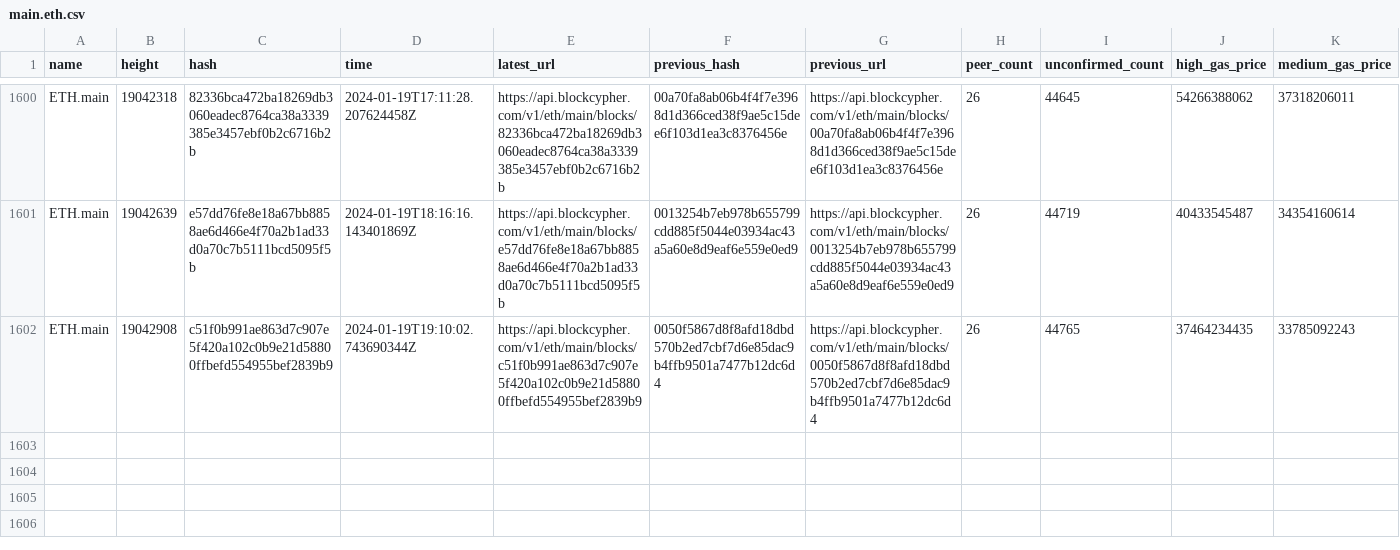
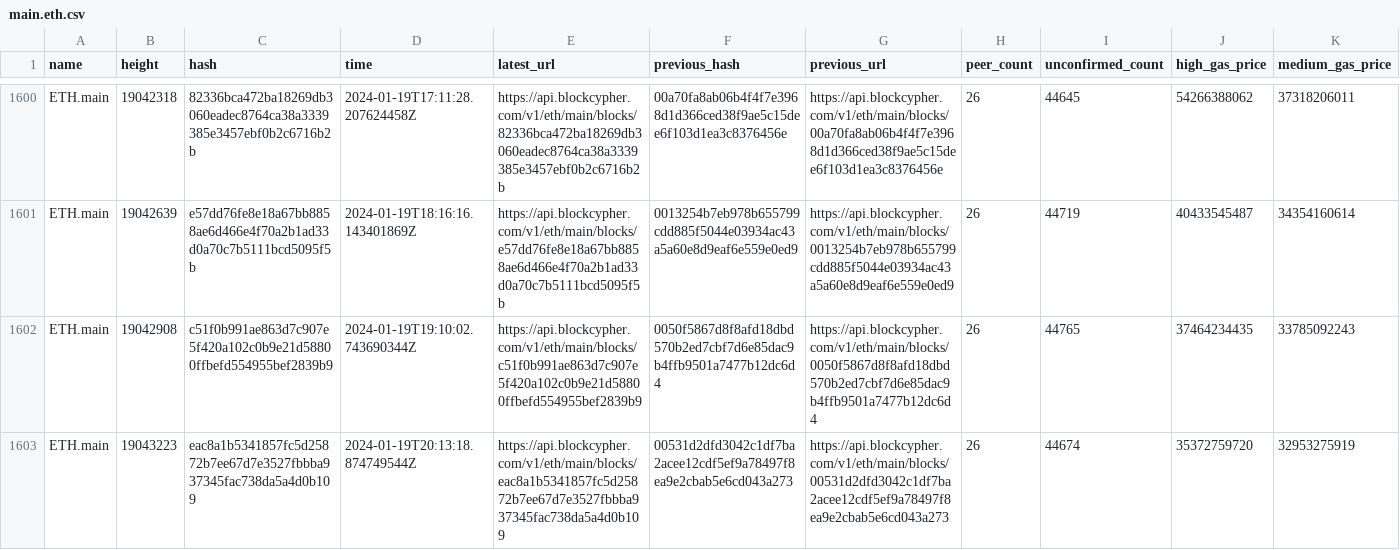
Before and after one commit to aphd/ether-focus, a CSV file: server/csv/main.eth.csv, drawn as a sheet; only a part is shown, gaps mark what is left out; rows hold the shown columns only; the diff names each change by its address in the sheet, - before the commit and + after, or states it on an @@ line.

```diff
--- a/server/csv/main.eth.csv
+++ b/server/csv/main.eth.csv
+row 1603: ETH.main | 19043223 | eac8a1b5341857fc5d25872b7ee67d7e3527fbbba937345fac738da5a4d0b109 | 2024-01-19T20:13:18.874749544Z | https://api.blockcypher.com/v1/eth/main/blocks/eac8a1b5341857fc5d25872b7ee67d7e3527fbbba937345fac738da5a4d0b109 | 00531d2dfd3042c1df7ba2acee12cdf5ef9a78497f8ea9e2cbab5e6cd043a273 | https://api.blockcypher.com/v1/eth/main/blocks/00531d2dfd3042c1df7ba2acee12cdf5ef9a78497f8ea9e2cbab5e6cd043a273 | 26 | 44674 | 35372759720 | 32953275919
```
